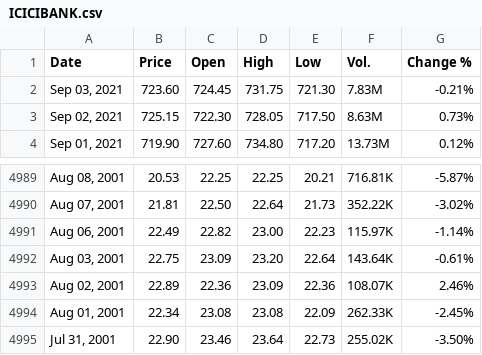
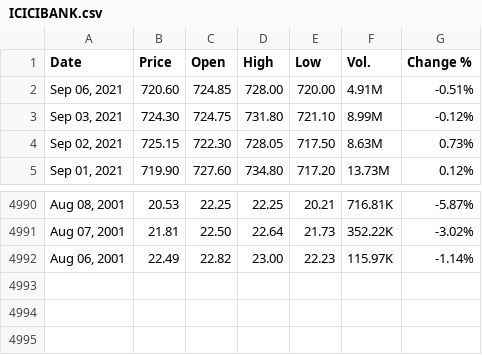
Before and after one commit to winsthomas/StockPredictionData, a CSV file: aux_files/ICICIBANK.csv, drawn as a sheet; only a part is shown, gaps mark what is left out.

```diff
--- a/aux_files/ICICIBANK.csv
+++ b/aux_files/ICICIBANK.csv
@@ -1,3 +1,4 @@
 "Date","Price","Open","High","Low","Vol.","Change %"
-"Sep 03, 2021","723.60","724.45","731.75","721.30","7.83M","-0.21%"
+"Sep 06, 2021","720.60","724.85","728.00","720.00","4.91M","-0.51%"
+"Sep 03, 2021","724.30","724.75","731.80","721.10","8.99M","-0.12%"
 "Sep 02, 2021","725.15","722.30","728.05","717.50","8.63M","0.73%"
@@ -4991,5 +4992 @@
 "Aug 06, 2001","22.49","22.82","23.00","22.23","115.97K","-1.14%"
-"Aug 03, 2001","22.75","23.09","23.20","22.64","143.64K","-0.61%"
-"Aug 02, 2001","22.89","22.36","23.09","22.36","108.07K","2.46%"
-"Aug 01, 2001","22.34","23.08","23.08","22.09","262.33K","-2.45%"
-"Jul 31, 2001","22.90","23.46","23.64","22.73","255.02K","-3.50%"
```
Also changed, not shown: aux_files/HCLTECH.csv, aux_files/HDFCBANK.csv, 11 other files.
